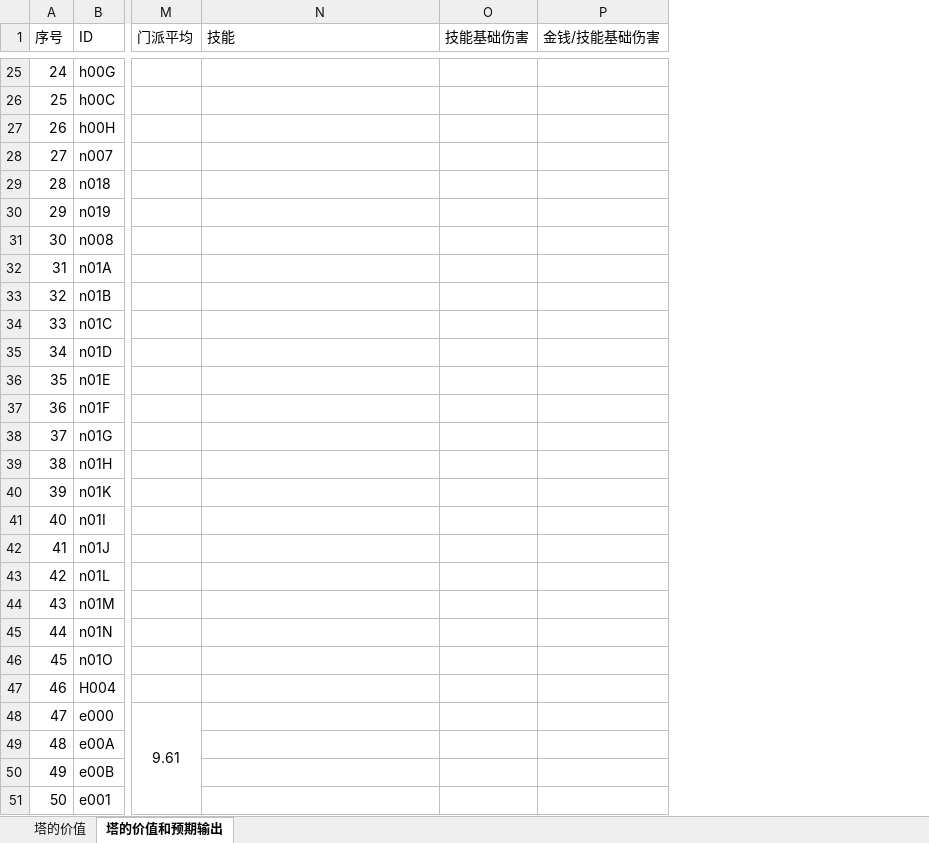
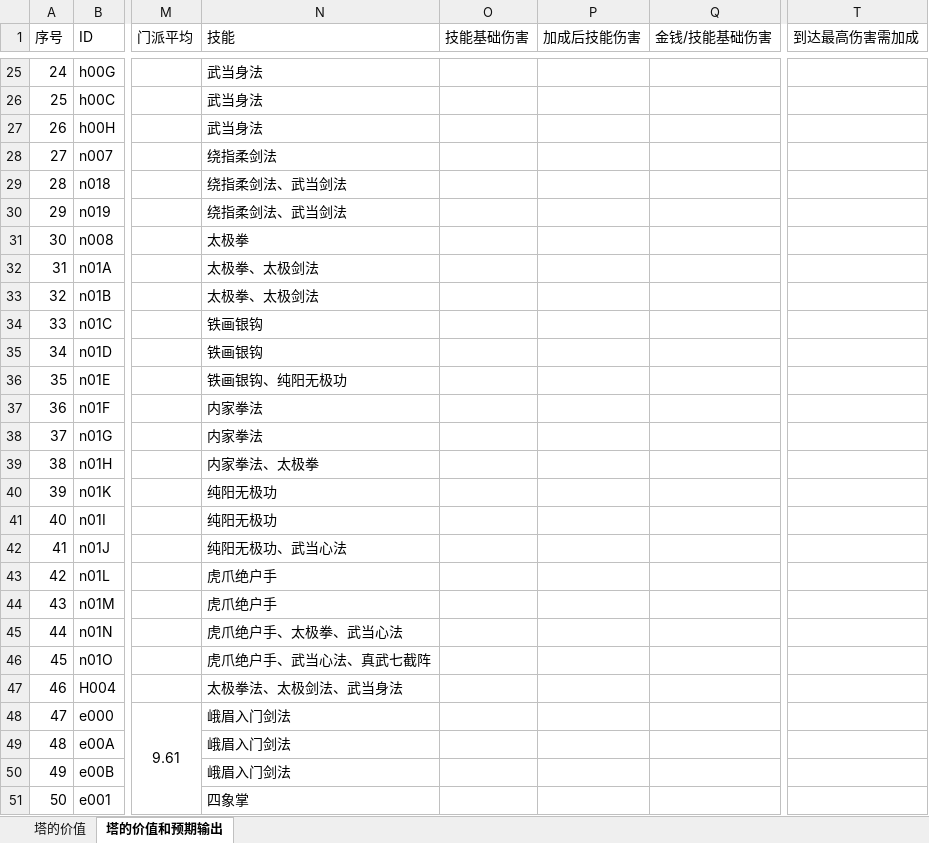
Before and after one commit to lhing17/jztd-reborn, an Excel workbook: doc/决战TD数值.xlsx, sheet 塔的价值和预期输出, drawn as a sheet; only a part is shown, gaps mark what is left out; values as stored, in another font and other column widths than the file's, no borders; the diff covers the shown part only; the diff names each change by its address in the sheet, - before the commit and + after, or states it on an @@ line.

```diff
--- a/doc/决战TD数值.xlsx (sheet 塔的价值和预期输出)
+++ b/doc/决战TD数值.xlsx (sheet 塔的价值和预期输出)
+column P (加成后技能伤害), empty
+column T (到达最高伤害需加成), empty
-N25:N27 (技能): (empty)
+N25:N27 (技能): 武当身法
-N28 (技能): (empty)
+N28 (技能): 绕指柔剑法
-N29:N30 (技能): (empty)
+N29:N30 (技能): 绕指柔剑法、武当剑法
-N31 (技能): (empty)
+N31 (技能): 太极拳
-N32:N33 (技能): (empty)
+N32:N33 (技能): 太极拳、太极剑法
-N34:N35 (技能): (empty)
+N34:N35 (技能): 铁画银钩
-N36 (技能): (empty)
+N36 (技能): 铁画银钩、纯阳无极功
-N37:N38 (技能): (empty)
+N37:N38 (技能): 内家拳法
-N39 (技能): (empty)
+N39 (技能): 内家拳法、太极拳
-N40:N41 (技能): (empty)
+N40:N41 (技能): 纯阳无极功
-N42 (技能): (empty)
+N42 (技能): 纯阳无极功、武当心法
-N43:N44 (技能): (empty)
+N43:N44 (技能): 虎爪绝户手
-N45 (技能): (empty)
+N45 (技能): 虎爪绝户手、太极拳、武当心法
-N46 (技能): (empty)
+N46 (技能): 虎爪绝户手、武当心法、真武七截阵
-N47 (技能): (empty)
+N47 (技能): 太极拳法、太极剑法、武当身法
-N48:N50 (技能): (empty)
+N48:N50 (技能): 峨眉入门剑法
-N51 (技能): (empty)
+N51 (技能): 四象掌
```
Also changed, not shown: 159 edited cells elsewhere in this sheet, 2 other files.
